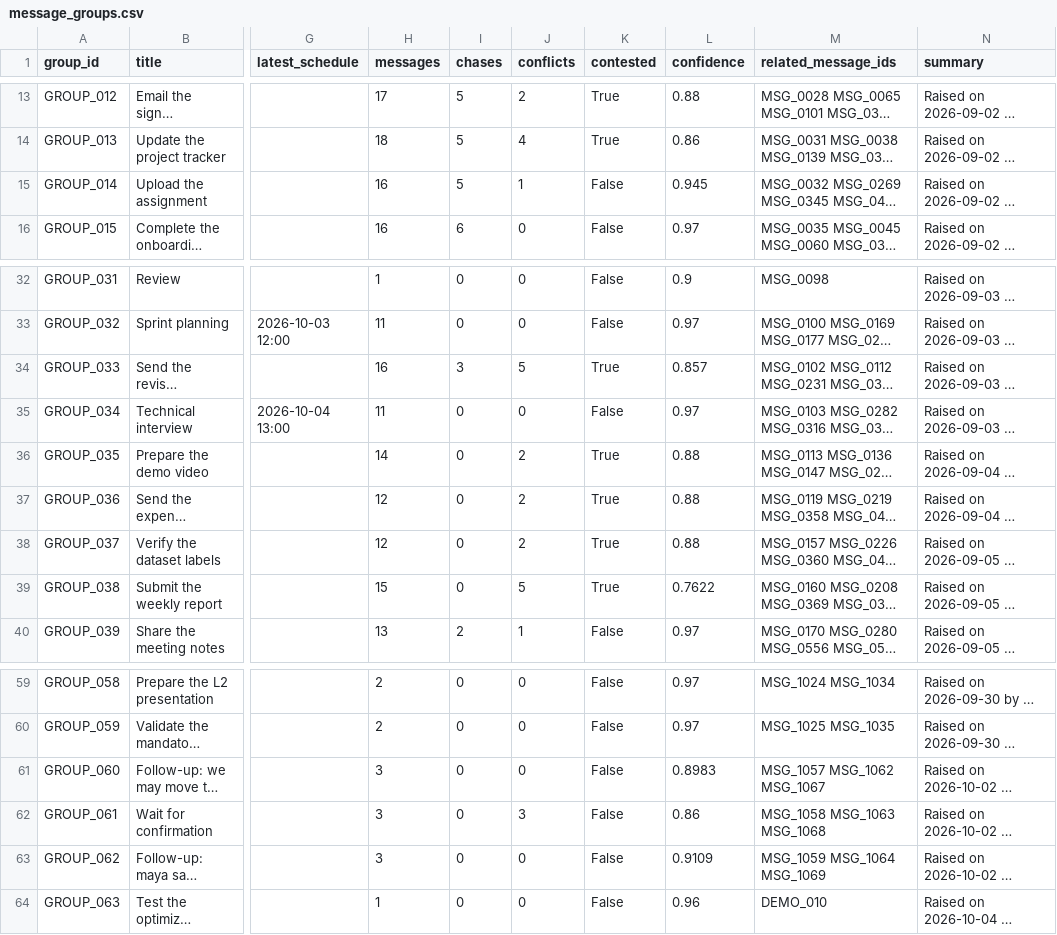
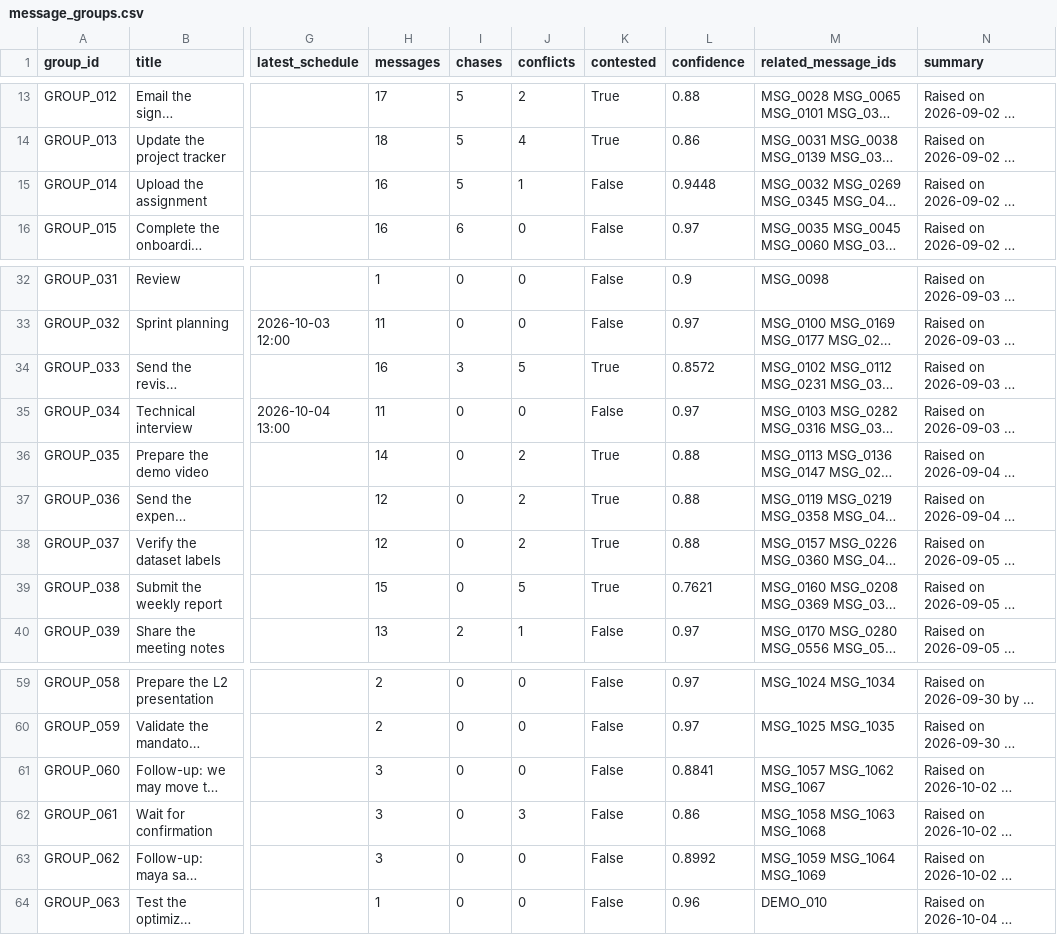
Before and after one commit to garvbahl37-gif/kastack-message-intelligence, a CSV file: outputs/message_groups.csv, drawn as a sheet; only a part is shown, gaps mark what is left out; long unchanged cells end in …; the diff names each change by its address in the sheet, - before the commit and + after, or states it on an @@ line.

```diff
--- a/outputs/message_groups.csv
+++ b/outputs/message_groups.csv
-L15 (confidence): 0.945
+L15 (confidence): 0.9448
-L34 (confidence): 0.857
+L34 (confidence): 0.8572
-L39 (confidence): 0.7622
+L39 (confidence): 0.7621
-L61 (confidence): 0.8983
+L61 (confidence): 0.8841
-L63 (confidence): 0.9109
+L63 (confidence): 0.8992
```
Also changed, not shown: outputs/priority_decisions.csv, 25 other files.
